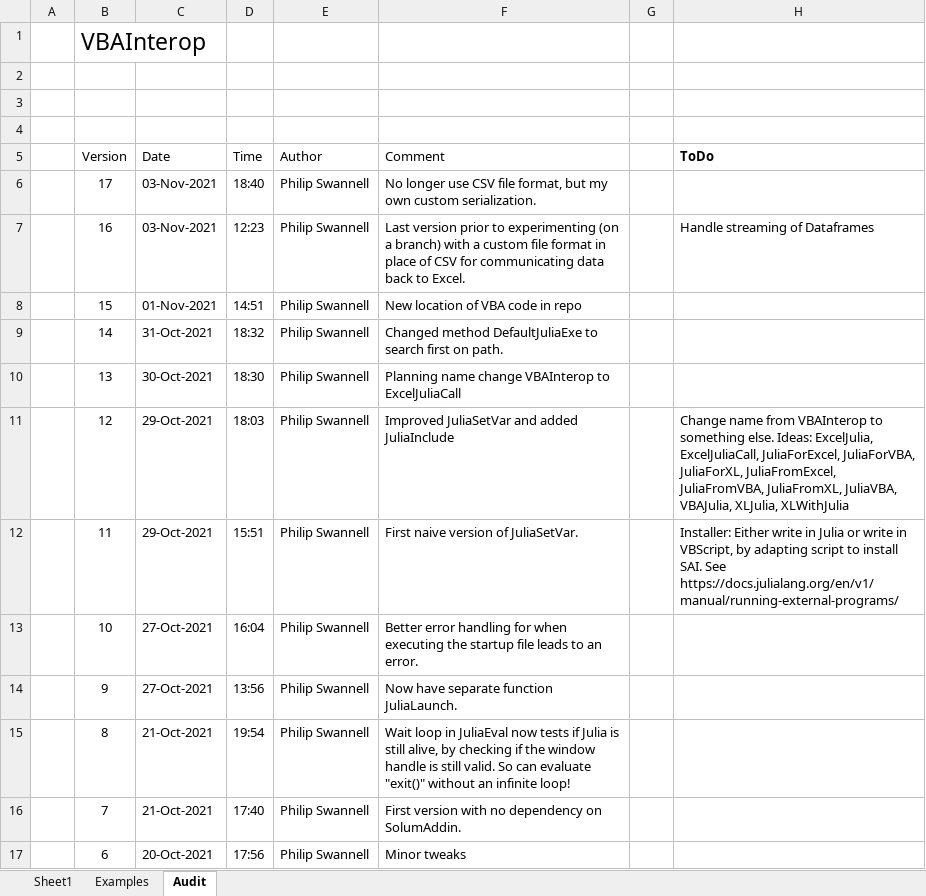
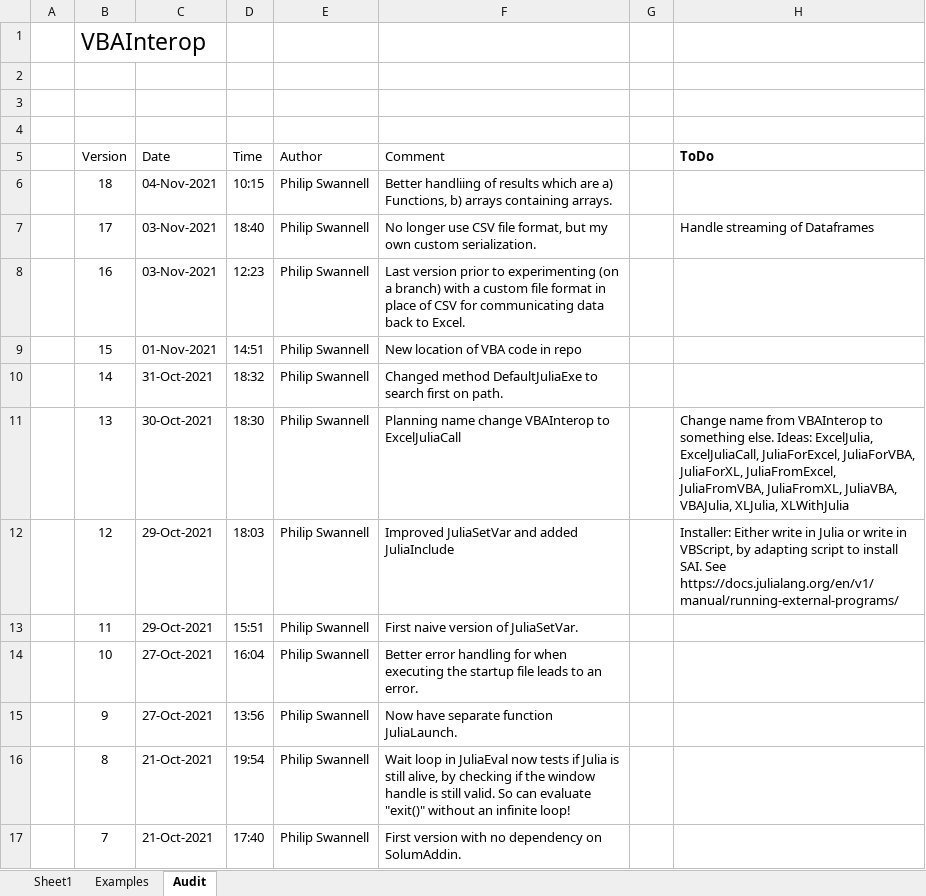
Before and after one commit to PGS62/JuliaExcel.jl, an Excel workbook: workbooks/VBAInterop.xlsm, sheet Audit, drawn as a sheet; only a part is shown; the shorter side is filled out with more unchanged rows; values as stored, in another font and other column widths than the file's, no borders; addresses are those after the commit; the diff names each change by its address in the sheet, - before the commit and + after, or states it on an @@ line.

Commit message:
Better handling of results which are a) Functions, b) arrays containing arrays.

```diff
--- a/workbooks/VBAInterop.xlsm (sheet Audit)
+++ b/workbooks/VBAInterop.xlsm (sheet Audit)
+row 6:  | 18 | 04-Nov-2021 | 10:15 | Philip Swannell | Better handliing of results which are a) Functions, b) arrays containing arrays.
-H7 (ToDo): (empty)
+H7 (ToDo): Handle streaming of Dataframes
-H8 (ToDo): Handle streaming of Dataframes
+H8 (ToDo): (empty)
-H11 (ToDo): (empty)
+H11 (ToDo): Change name from VBAInterop to something else. Ideas: ExcelJulia, ExcelJuliaCall, JuliaForExcel, JuliaForVBA, JuliaForXL, JuliaFromExcel, JuliaFromVBA, JuliaFromXL, JuliaVBA, VBAJulia, XLJulia, XLWithJulia
-H12 (ToDo): Change name from VBAInterop to something else. Ideas: ExcelJulia, ExcelJuliaCall, JuliaForExcel, JuliaForVBA, JuliaForXL, JuliaFromExcel, JuliaFromVBA, JuliaFromXL, JuliaVBA, VBAJulia, XLJulia, XLWithJulia
+H12 (ToDo): Installer: Either write in Julia or write in VBScript, by adapting script to install SAI. See https://docs.julialang.org/en/v1/manual/running-external-programs/
-H13 (ToDo): Installer: Either write in Julia or write in VBScript, by adapting script to install SAI. See https://docs.julialang.org/en/v1/manual/running-external-programs/
+H13 (ToDo): (empty)
```
Also changed, not shown: sheet Examples, formulas that keep their value, 3 other files.
